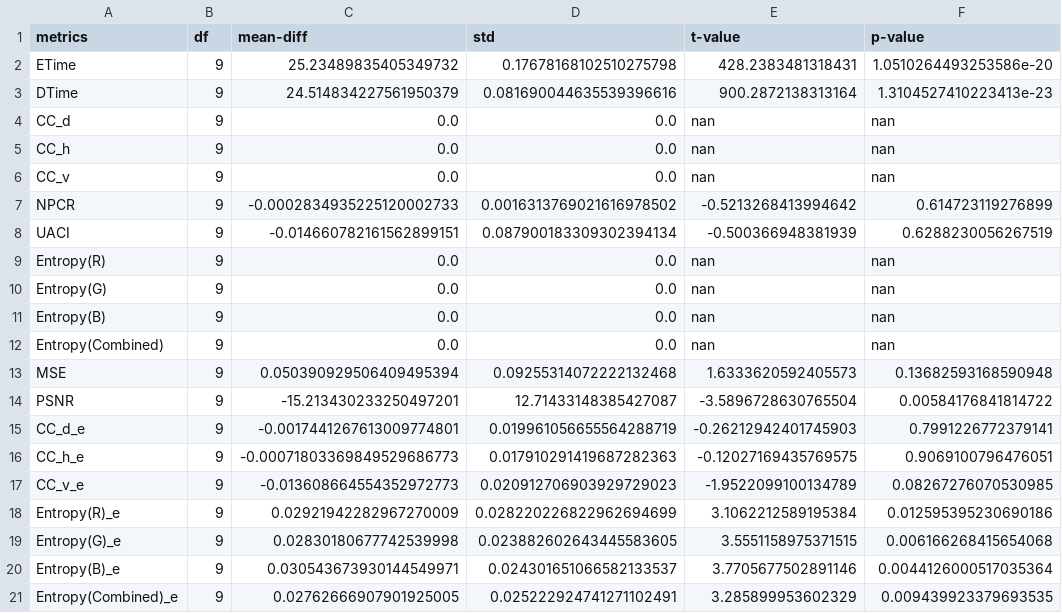
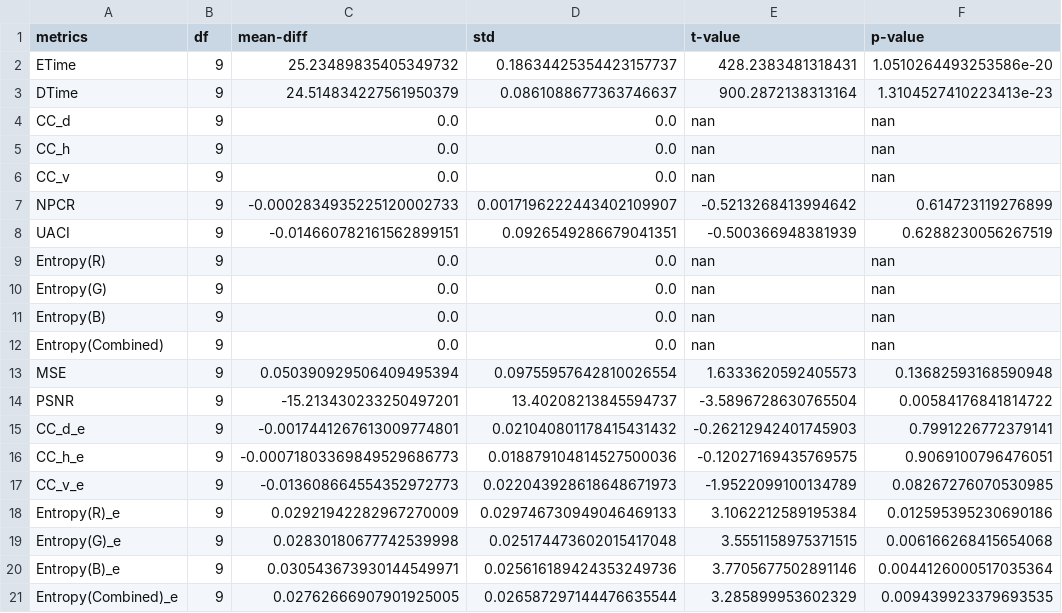
Before and after one commit to renchan16/Medicrypt-App, a CSV file: stats/T_TEST_2K.csv, drawn as a sheet.

```diff
--- a/stats/T_TEST_2K.csv
+++ b/stats/T_TEST_2K.csv
@@ -1,4 +1,4 @@
 metrics,df,mean-diff,std,t-value,p-value
-ETime,9,25.23489835405349732,0.17678168102510275798,428.2383481318431,1.0510264493253586e-20
-DTime,9,24.514834227561950379,0.081690044635539396616,900.2872138313164,1.3104527410223413e-23
+ETime,9,25.23489835405349732,0.18634425354423157737,428.2383481318431,1.0510264493253586e-20
+DTime,9,24.514834227561950379,0.0861088677363746637,900.2872138313164,1.3104527410223413e-23
 CC_d,9,0.0,0.0,nan,nan
@@ -6,4 +6,4 @@ CC_h,9,0.0,0.0,nan,nan
 CC_v,9,0.0,0.0,nan,nan
-NPCR,9,-0.0002834935225120002733,0.0016313769021616978502,-0.5213268413994642,0.614723119276899
-UACI,9,-0.014660782161562899151,0.087900183309302394134,-0.500366948381939,0.6288230056267519
+NPCR,9,-0.0002834935225120002733,0.0017196222443402109907,-0.5213268413994642,0.614723119276899
+UACI,9,-0.014660782161562899151,0.0926549286679041351,-0.500366948381939,0.6288230056267519
 Entropy(R),9,0.0,0.0,nan,nan
@@ -12,10 +12,10 @@ Entropy(B),9,0.0,0.0,nan,nan
 Entropy(Combined),9,0.0,0.0,nan,nan
-MSE,9,0.050390929506409495394,0.09255314072222132468,1.6333620592405573,0.13682593168590948
-PSNR,9,-15.213430233250497201,12.71433148385427087,-3.5896728630765504,0.00584176841814722
-CC_d_e,9,-0.0017441267613009774801,0.019961056655564288719,-0.26212942401745903,0.7991226772379141
-CC_h_e,9,-0.00071803369849529686773,0.017910291419687282363,-0.12027169435769575,0.9069100796476051
-CC_v_e,9,-0.013608664554352972773,0.020912706903929729023,-1.9522099100134789,0.08267276070530985
-Entropy(R)_e,9,0.02921942282967270009,0.028220226822962694699,3.1062212589195384,0.012595395230690186
-Entropy(G)_e,9,0.02830180677742539998,0.023882602643445583605,3.5551158975371515,0.006166268415654068
-Entropy(B)_e,9,0.030543673930144549971,0.024301651066582133537,3.7705677502891146,0.0044126000517035364
-Entropy(Combined)_e,9,0.02762666907901925005,0.025222924741271102491,3.285899953602329,0.009439923379693535
+MSE,9,0.050390929506409495394,0.09755957642810026554,1.6333620592405573,0.13682593168590948
+PSNR,9,-15.213430233250497201,13.40208213845594737,-3.5896728630765504,0.00584176841814722
+CC_d_e,9,-0.0017441267613009774801,0.021040801178415431432,-0.26212942401745903,0.7991226772379141
+CC_h_e,9,-0.00071803369849529686773,0.018879104814527500036,-0.12027169435769575,0.9069100796476051
+CC_v_e,9,-0.013608664554352972773,0.022043928618648671973,-1.9522099100134789,0.08267276070530985
+Entropy(R)_e,9,0.02921942282967270009,0.029746730949046469133,3.1062212589195384,0.012595395230690186
+Entropy(G)_e,9,0.02830180677742539998,0.025174473602015417048,3.5551158975371515,0.006166268415654068
+Entropy(B)_e,9,0.030543673930144549971,0.025616189424353249736,3.7705677502891146,0.0044126000517035364
+Entropy(Combined)_e,9,0.02762666907901925005,0.026587297144476635544,3.285899953602329,0.009439923379693535
```
Also changed, not shown: stats/T_TEST_1080p.csv, stats/T_TEST_240p.csv, 3 other files.
